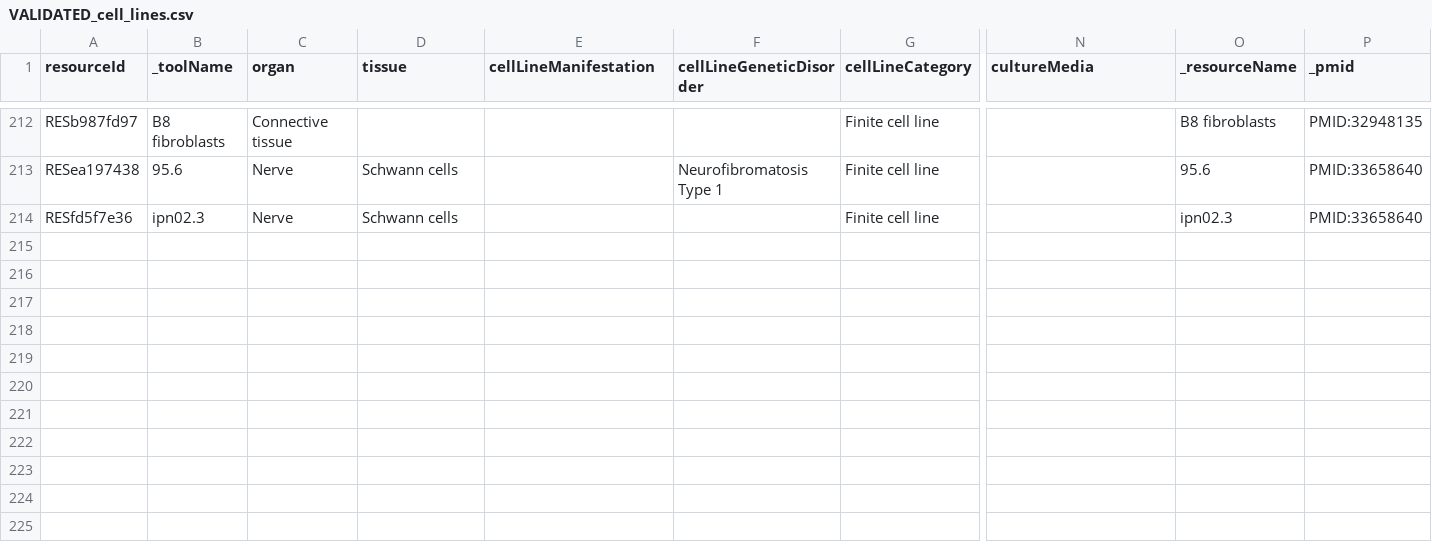
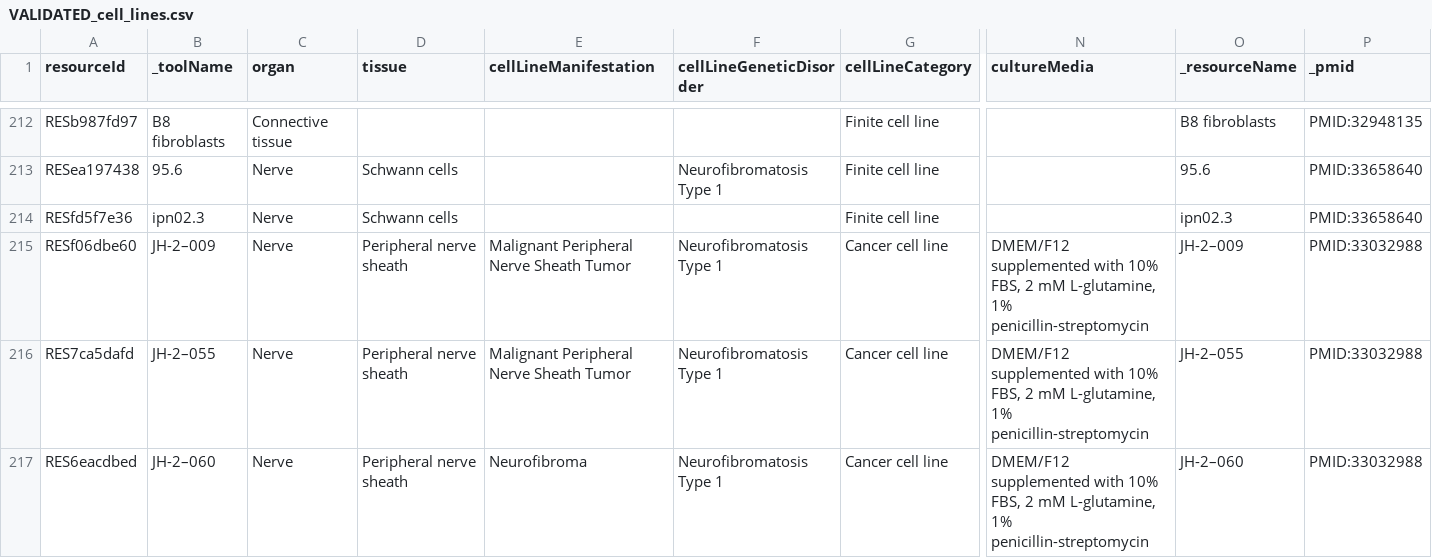
Before and after one commit to nf-osi/nf-research-tools-schema, a CSV file: tool_coverage/outputs/VALIDATED_cell_lines.csv, drawn as a sheet; only a part is shown, gaps mark what is left out; rows hold the shown columns only; the diff covers the shown part only; the diff names each change by its address in the sheet, - before the commit and + after, or states it on an @@ line.

```diff
--- a/tool_coverage/outputs/VALIDATED_cell_lines.csv
+++ b/tool_coverage/outputs/VALIDATED_cell_lines.csv
+row 215: RESf06dbe60 | JH-2–009 | Nerve | Peripheral nerve sheath | Malignant Peripheral Nerve Sheath Tumor | Neurofibromatosis Type 1 | Cancer cell line | DMEM/F12 supplemented with 10% FBS, 2 mM L-glutamine, 1% penicillin-streptomycin | JH-2–009 | PMID:33032988
+row 216: RES7ca5dafd | JH-2–055 | Nerve | Peripheral nerve sheath | Malignant Peripheral Nerve Sheath Tumor | Neurofibromatosis Type 1 | Cancer cell line | DMEM/F12 supplemented with 10% FBS, 2 mM L-glutamine, 1% penicillin-streptomycin | JH-2–055 | PMID:33032988
+row 217: RES6eacdbed | JH-2–060 | Nerve | Peripheral nerve sheath | Neurofibroma | Neurofibromatosis Type 1 | Cancer cell line | DMEM/F12 supplemented with 10% FBS, 2 mM L-glutamine, 1% penicillin-streptomycin | JH-2–060 | PMID:33032988
```
Also changed, not shown: 2 added rows and 8 edited cells elsewhere in this file, tool_coverage/outputs/VALIDATED_patient_derived_models.csv, tool_coverage/outputs/review.csv.
